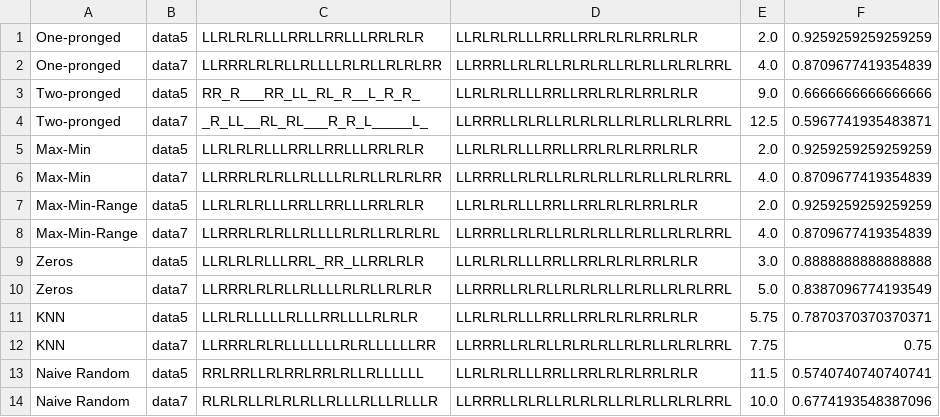
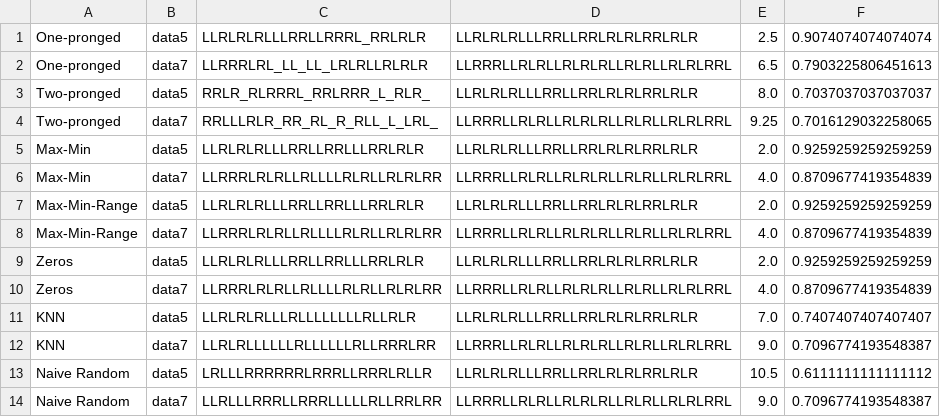
Before and after one commit to BruceWangXD/SpaceInvaders, a CSV file: Report/report_outputs/test_results.csv, drawn as a sheet.

```diff
--- a/Report/report_outputs/test_results.csv
+++ b/Report/report_outputs/test_results.csv
@@ -1,5 +1,5 @@
-One-pronged,data5,LLRLRLRLLLRRLLRRLLLRRLRLR,LLRLRLRLLLRRLLRRLRLRLRRLRLR,2.0,0.9259259259259259
-One-pronged,data7,LLRRRLRLRLLRLLLLRLRLLRLRLRR,LLRRRLLRLRLLRLRLRLLRLRLLRLRLRRL,4.0,0.8709677419354839
-Two-pronged,data5,RR_R___RR_LL_RL_R__L_R_R_,LLRLRLRLLLRRLLRRLRLRLRRLRLR,9.0,0.6666666666666666
-Two-pronged,data7,_R_LL__RL_RL___R_R_L_____L_,LLRRRLLRLRLLRLRLRLLRLRLLRLRLRRL,12.5,0.5967741935483871
+One-pronged,data5,LLRLRLRLLLRRLLRRRL_RRLRLR,LLRLRLRLLLRRLLRRLRLRLRRLRLR,2.5,0.9074074074074074
+One-pronged,data7,LLRRRLRL_LL_LL_LRLRLLRLRLR,LLRRRLLRLRLLRLRLRLLRLRLLRLRLRRL,6.5,0.7903225806451613
+Two-pronged,data5,RRLR_RLRRRL_RRLRRR_L_RLR_,LLRLRLRLLLRRLLRRLRLRLRRLRLR,8.0,0.7037037037037037
+Two-pronged,data7,RRLLLRLR_RR_RL_R_RLL_L_LRL_,LLRRRLLRLRLLRLRLRLLRLRLLRLRLRRL,9.25,0.7016129032258065
 Max-Min,data5,LLRLRLRLLLRRLLRRLLLRRLRLR,LLRLRLRLLLRRLLRRLRLRLRRLRLR,2.0,0.9259259259259259
@@ -7,8 +7,8 @@ Max-Min,data7,LLRRRLRLRLLRLLLLRLRLLRLRLRR,LLRRRLLRLRLLRLRLRLLRLRLLRLRLRRL,4.0,0.
 Max-Min-Range,data5,LLRLRLRLLLRRLLRRLLLRRLRLR,LLRLRLRLLLRRLLRRLRLRLRRLRLR,2.0,0.9259259259259259
-Max-Min-Range,data7,LLRRRLRLRLLRLLLLRLRLLRLRLRL,LLRRRLLRLRLLRLRLRLLRLRLLRLRLRRL,4.0,0.8709677419354839
-Zeros,data5,LLRLRLRLLLRRL_RR_LLRRLRLR,LLRLRLRLLLRRLLRRLRLRLRRLRLR,3.0,0.8888888888888888
-Zeros,data7,LLRRRLRLRLLRLLLLRLRLLRLRLR,LLRRRLLRLRLLRLRLRLLRLRLLRLRLRRL,5.0,0.8387096774193549
-KNN,data5,LLRLRLLLLLRLLLRRLLLLRLRLR,LLRLRLRLLLRRLLRRLRLRLRRLRLR,5.75,0.7870370370370371
-KNN,data7,LLRRRLRLRLLLLLLLRLRLLLLLLRR,LLRRRLLRLRLLRLRLRLLRLRLLRLRLRRL,7.75,0.75
-Naive Random,data5,RRLRRLLRLRRLRRLRLLRLLLLLL,LLRLRLRLLLRRLLRRLRLRLRRLRLR,11.5,0.5740740740740741
-Naive Random,data7,RLRLRLLRLRLRLLRLLLRLLLRLLLR,LLRRRLLRLRLLRLRLRLLRLRLLRLRLRRL,10.0,0.6774193548387096
+Max-Min-Range,data7,LLRRRLRLRLLRLLLLRLRLLRLRLRR,LLRRRLLRLRLLRLRLRLLRLRLLRLRLRRL,4.0,0.8709677419354839
+Zeros,data5,LLRLRLRLLLRRLLRRLLLRRLRLR,LLRLRLRLLLRRLLRRLRLRLRRLRLR,2.0,0.9259259259259259
+Zeros,data7,LLRRRLRLRLLRLLLLRLRLLRLRLRR,LLRRRLLRLRLLRLRLRLLRLRLLRLRLRRL,4.0,0.8709677419354839
+KNN,data5,LLRLRLRLLLRLLLLLLLLRLLRLR,LLRLRLRLLLRRLLRRLRLRLRRLRLR,7.0,0.7407407407407407
+KNN,data7,LLRLRLLLLLLRLLLLLLRLLRRRLRR,LLRRRLLRLRLLRLRLRLLRLRLLRLRLRRL,9.0,0.7096774193548387
+Naive Random,data5,LRLLLRRRRRRLRRRLLRRRLRLLR,LLRLRLRLLLRRLLRRLRLRLRRLRLR,10.5,0.6111111111111112
+Naive Random,data7,LLRLLLRRRLLRRRLLLLLRLLRRLRR,LLRRRLLRLRLLRLRLRLLRLRLLRLRLRRL,9.0,0.7096774193548387
```
Also changed, not shown: Report/report_outputs/classifier_optimisation.csv, Report/report_outputs/event_detection_optimisation.csv, 7 other files.
